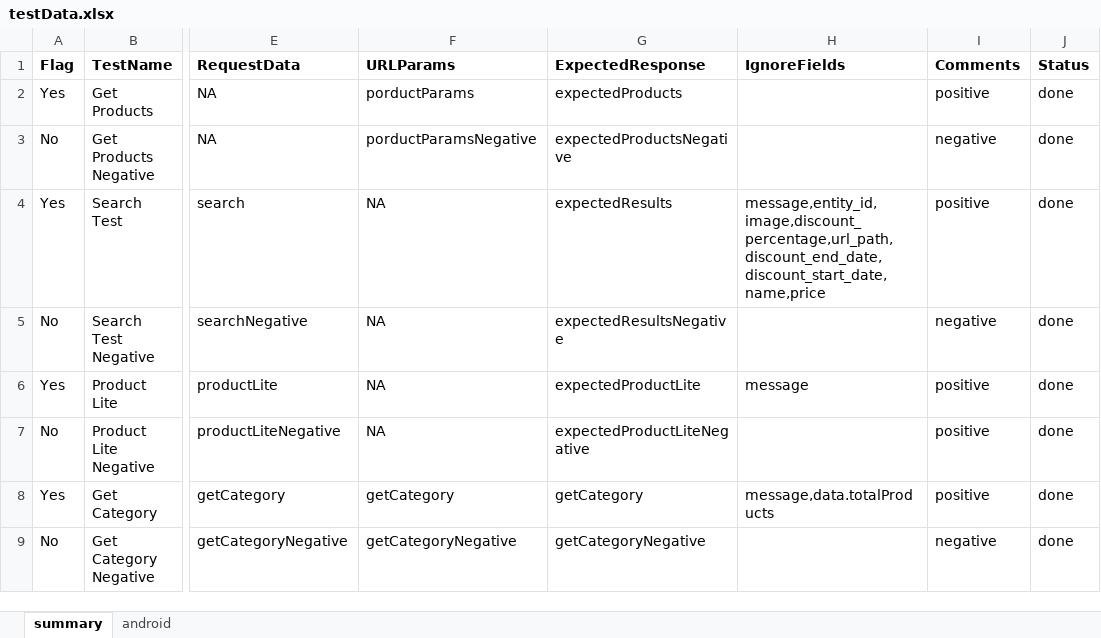
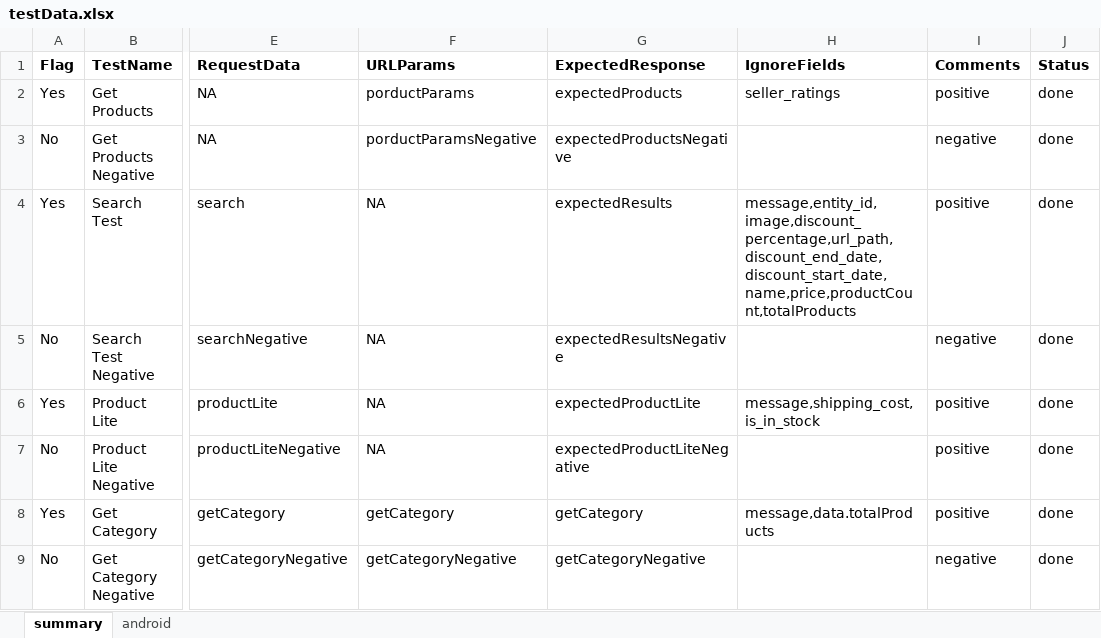
Before and after one commit to shukrani/cv_qa_api_automation, an Excel workbook: src/main/resources/testData.xlsx, sheet summary, drawn as a sheet; only a part is shown, gaps mark what is left out; values as stored, in another font and other column widths than the file's, no borders; conditional formats not drawn; the diff names each change by its address in the sheet, - before the commit and + after, or states it on an @@ line.

```diff
--- a/src/main/resources/testData.xlsx (sheet summary)
+++ b/src/main/resources/testData.xlsx (sheet summary)
-H2 (IgnoreFields): (empty)
+H2 (IgnoreFields): seller_ratings
-H4 (IgnoreFields): message,entity_id,image,discount_percentage,url_path,discount_end_date,discount_start_date,name,price
+H4 (IgnoreFields): message,entity_id,image,discount_percentage,url_path,discount_end_date,discount_start_date,name,price,productCount,totalProducts
-H6 (IgnoreFields): message
+H6 (IgnoreFields): message,shipping_cost,is_in_stock
```
Also changed, not shown: 1 other file.
